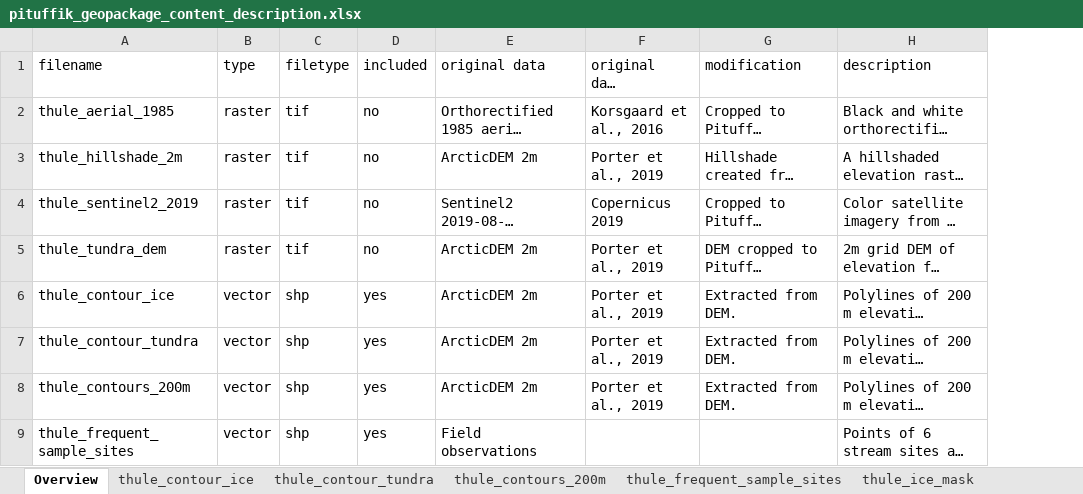
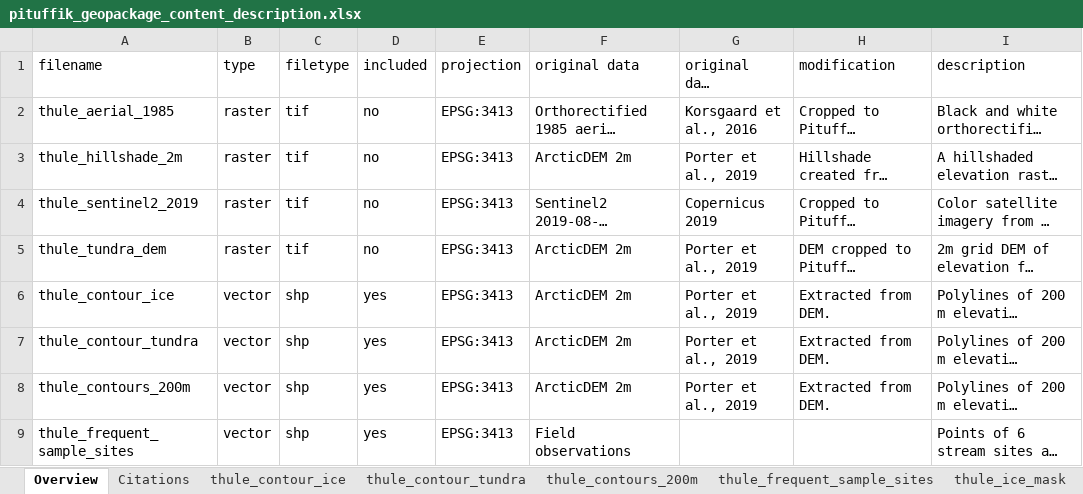
Before and after one commit to pete-d-akers/pituffik_geospatial, an Excel workbook: pituffik_geopackage_content_description.xlsx, sheet Overview, drawn as a sheet; only a part is shown; long unchanged cells end in …; values as stored, in another font and other column widths than the file's, no borders; the diff names each change by its address in the sheet, - before the commit and + after, or states it on an @@ line.

```diff
--- a/pituffik_geopackage_content_description.xlsx (sheet Overview)
+++ b/pituffik_geopackage_content_description.xlsx (sheet Overview)
+sheet tab: Citations
+column E (projection), rows 2-9: all EPSG:3413
```
